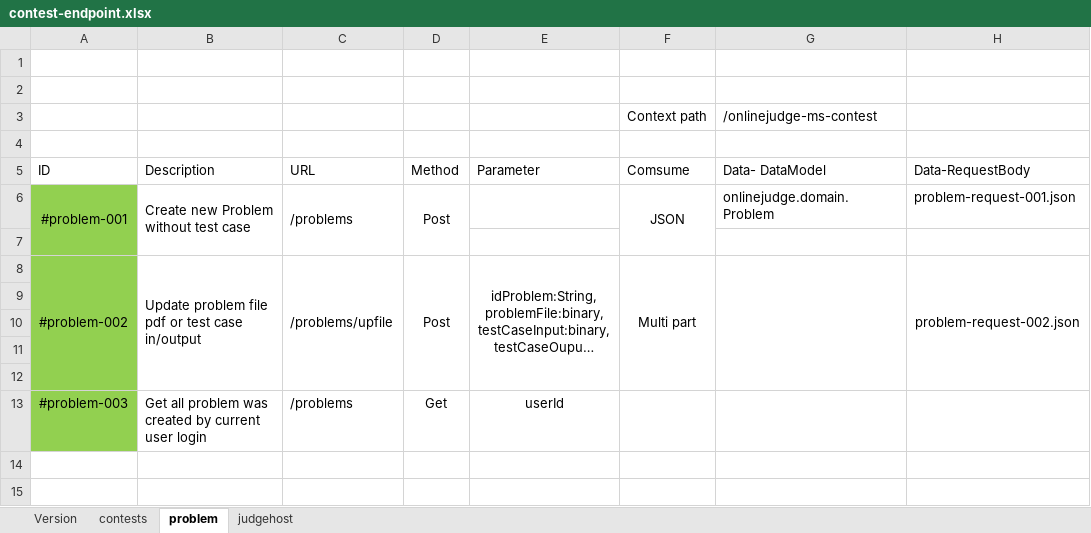
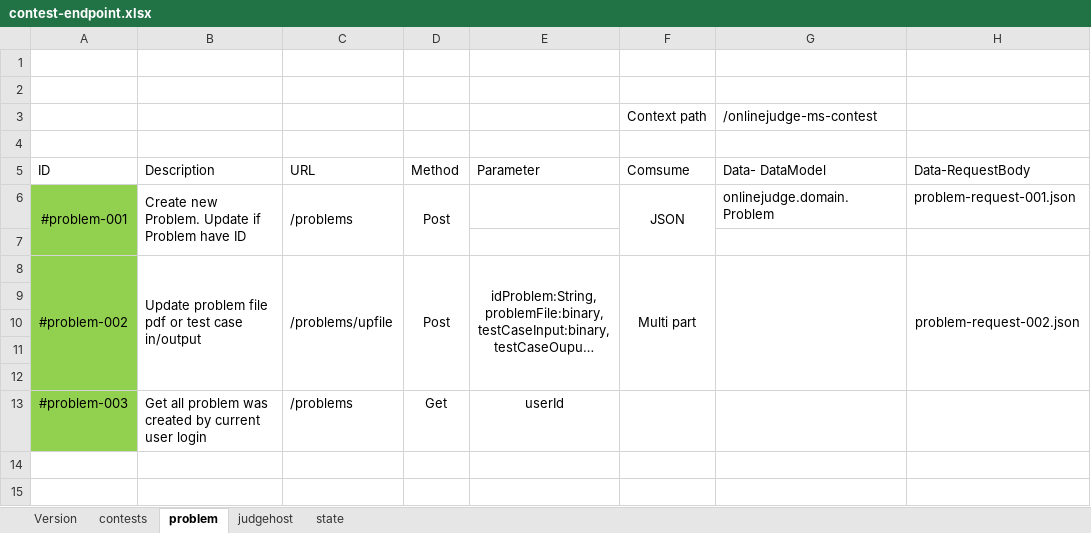
Before and after one commit to 12130010/onlinejudge-ms-contest, an Excel workbook: document/contest-endpoint.xlsx, sheet problem, drawn as a sheet; only a part is shown; long unchanged cells end in …; values as stored, in another font and other column widths than the file's, no borders; the diff names each change by its address in the sheet, - before the commit and + after, or states it on an @@ line.

Commit message:
ITO-000 Update API create Problem

```diff
--- a/document/contest-endpoint.xlsx (sheet problem)
+++ b/document/contest-endpoint.xlsx (sheet problem)
+sheet tab: state
-B6 (Description): Create new Problem without test case
+B6 (Description): Create new Problem. Update if Problem have ID
```
Also changed, not shown: 1 other file.
